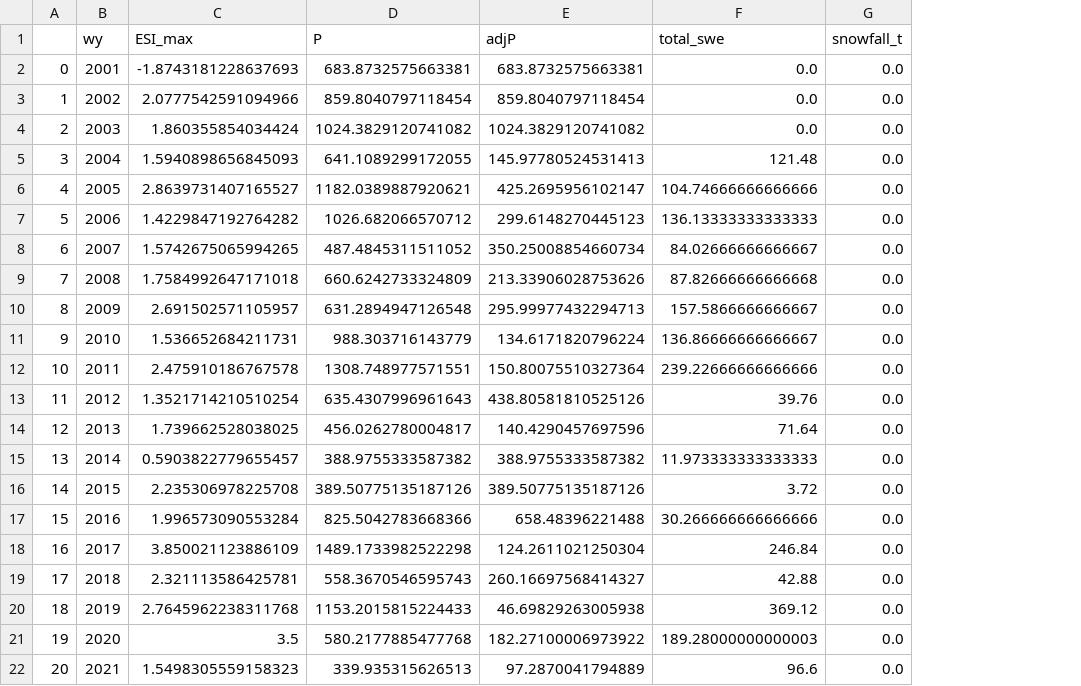
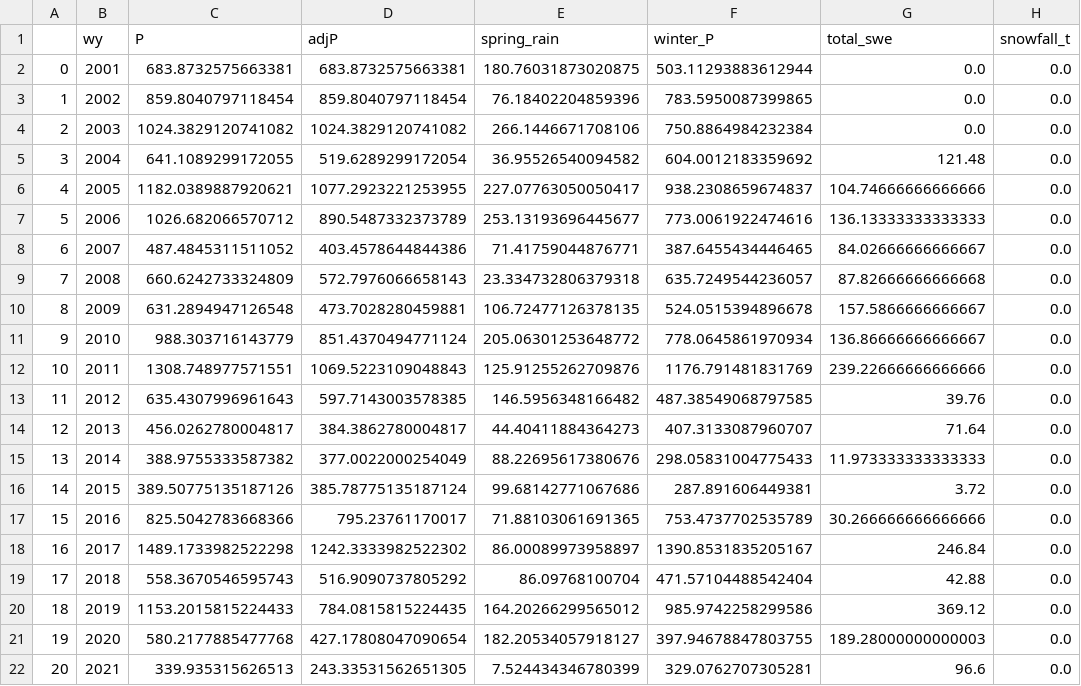
Before and after one commit to lapidesd/CA_missing_freshet, a CSV file: Data/site_data_wy_totals/all_deficit_data_11203580.csv, drawn as a sheet; only a part is shown; removed rows and columns are numbered as before the commit, all else as after; the diff names each change by its address in the sheet, - before the commit and + after, or states it on an @@ line.

```diff
--- a/Data/site_data_wy_totals/all_deficit_data_11203580.csv
+++ b/Data/site_data_wy_totals/all_deficit_data_11203580.csv
-column C (ESI_max), rows 2-22: -1.8743181228637693 | 2.0777542591094966 | 1.860355854034424 | 1.5940898656845093 | 2.8639731407165527 | 1.4229847192764282 | 1.5742675065994265 | 1.7584992647171018 | 2.691502571105957 | 1.536652684211731 | 2.475910186767578 | 1.3521714210510254 | 1.739662528038025 | 0.5903822779655457 | 2.235306978225708 | 1.996573090553284 | 3.850021123886109 | 2.321113586425781 | 2.7645962238311768 | 3.5 | 1.5498305559158323
+column E (spring_rain), rows 2-22: 180.76031873020875 | 76.18402204859396 | 266.1446671708106 | 36.95526540094582 | 227.07763050050417 | 253.13193696445677 | 71.41759044876771 | 23.334732806379318 | 106.72477126378135 | 205.06301253648772 | 125.91255262709876 | 146.5956348166482 | 44.40411884364273 | 88.22695617380676 | 99.68142771067686 | 71.88103061691365 | 86.00089973958897 | 86.09768100704 | 164.20266299565012 | 182.20534057918127 | 7.524434346780399
+column F (winter_P), rows 2-22: 503.11293883612944 | 783.5950087399865 | 750.8864984232384 | 604.0012183359692 | 938.2308659674837 | 773.0061922474616 | 387.6455434446465 | 635.7249544236057 | 524.0515394896678 | 778.0645861970934 | 1176.791481831769 | 487.38549068797585 | 407.3133087960707 | 298.05831004775433 | 287.891606449381 | 753.4737702535789 | 1390.8531835205167 | 471.57104488542404 | 985.9742258299586 | 397.94678847803755 | 329.0762707305281
-D5 (adjP): 145.97780524531413
+D5 (adjP): 519.6289299172054
-D6 (adjP): 425.2695956102147
+D6 (adjP): 1077.2923221253955
-D7 (adjP): 299.6148270445123
+D7 (adjP): 890.5487332373789
-D8 (adjP): 350.25008854660734
+D8 (adjP): 403.4578644844386
-D9 (adjP): 213.33906028753626
+D9 (adjP): 572.7976066658143
-D10 (adjP): 295.99977432294713
+D10 (adjP): 473.7028280459881
-D11 (adjP): 134.6171820796224
+D11 (adjP): 851.4370494771124
-D12 (adjP): 150.80075510327364
+D12 (adjP): 1069.5223109048843
-D13 (adjP): 438.80581810525126
+D13 (adjP): 597.7143003578385
-D14 (adjP): 140.4290457697596
+D14 (adjP): 384.3862780004817
-D15 (adjP): 388.9755333587382
+D15 (adjP): 377.0022000254049
-D16 (adjP): 389.50775135187126
+D16 (adjP): 385.78775135187124
-D17 (adjP): 658.48396221488
+D17 (adjP): 795.23761170017
-D18 (adjP): 124.2611021250304
+D18 (adjP): 1242.3333982522302
-D19 (adjP): 260.16697568414327
+D19 (adjP): 516.9090737805292
-D20 (adjP): 46.69829263005938
+D20 (adjP): 784.0815815224435
-D21 (adjP): 182.27100006973922
+D21 (adjP): 427.17808047090654
-D22 (adjP): 97.2870041794889
+D22 (adjP): 243.33531562651305
```
Also changed, not shown: Data/site_data_wy_totals/all_deficit_data_10265150.csv, 13 other files.
